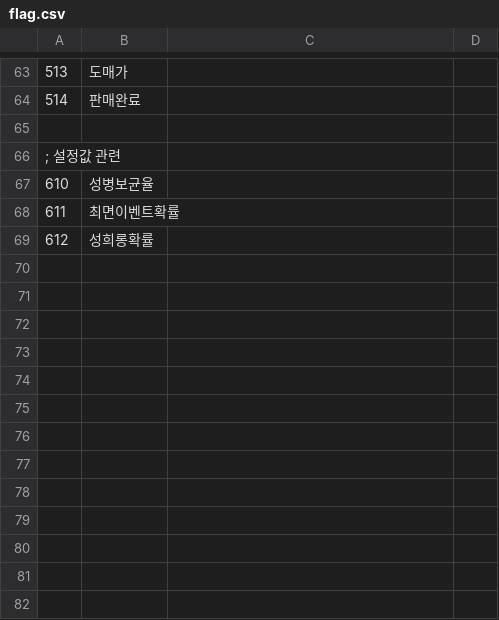
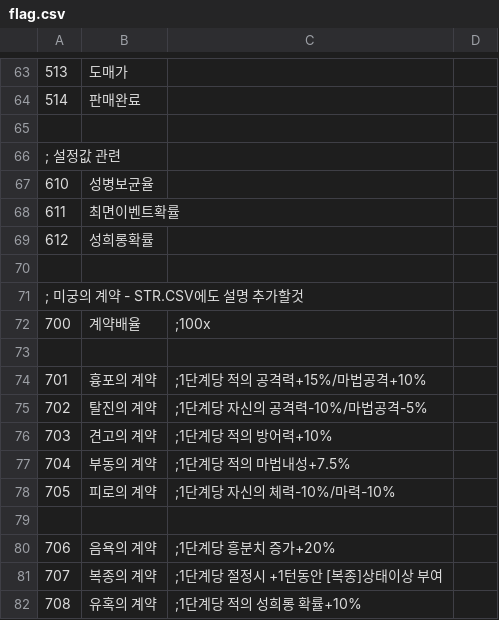
Before and after one commit to ruby-textark/eraRb, a CSV file: CSV/flag.csv, drawn as a sheet; only a part is shown, gaps mark what is left out; the diff names each change by its address in the sheet, - before the commit and + after, or states it on an @@ line.

```diff
--- a/CSV/flag.csv
+++ b/CSV/flag.csv
+row 70: (empty)
+row 71: ; 미궁의 계약 - STR.CSV에도 설명 추가할것
+row 72: 700 | 계약배율 | ;100x
+row 73: (empty)
+row 74: 701 | 흉포의 계약 | ;1단계당 적의 공격력+15%/마법공격+10%
+row 75: 702 | 탈진의 계약 | ;1단계당 자신의 공격력-10%/마법공격-5%
+row 76: 703 | 견고의 계약 | ;1단계당 적의 방어력+10%
+row 77: 704 | 부동의 계약 | ;1단계당 적의 마법내성+7.5%
+row 78: 705 | 피로의 계약 | ;1단계당 자신의 체력-10%/마력-10%
+row 79: (empty)
+row 80: 706 | 음욕의 계약 | ;1단계당 흥분치 증가+20%
+row 81: 707 | 복종의 계약 | ;1단계당 절정시 +1턴동안 [복종]상태이상 부여
+row 82: 708 | 유혹의 계약 | ;1단계당 적의 성희롱 확률+10%
```
Also changed, not shown: CSV/item.csv, CSV/str.csv, 16 other files.
